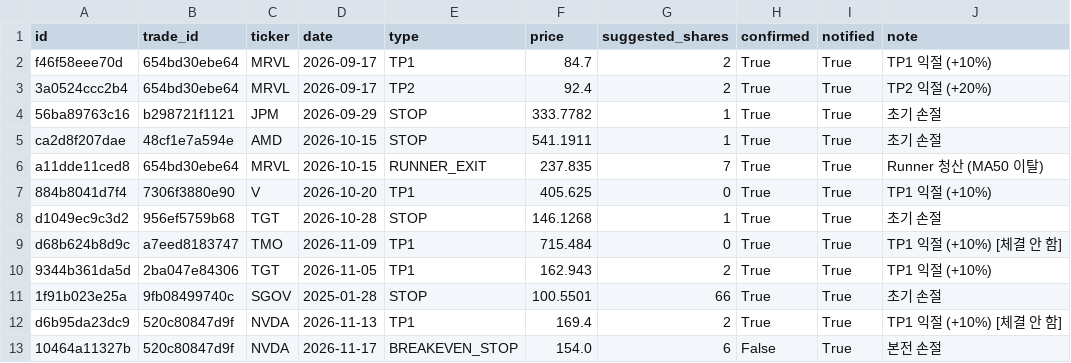
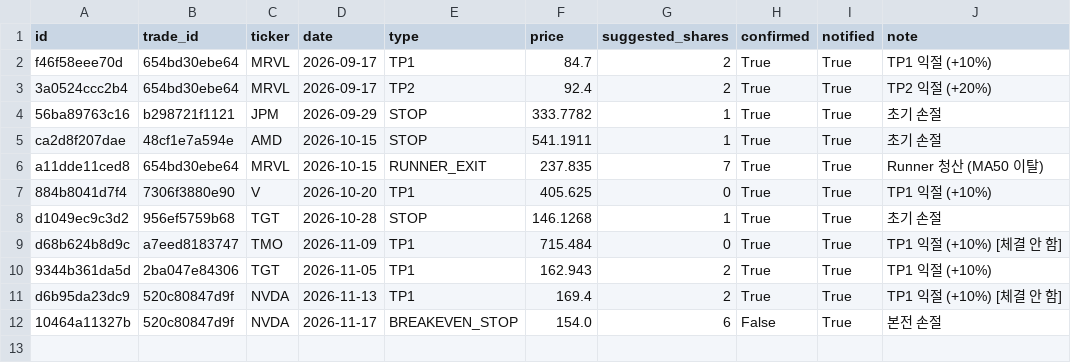
Before and after one commit to notepro8318-oss/-, a CSV file: topdown-strategy/quant_system/trade_signals.csv, drawn as a sheet.

Commit message:
Import broker statement: replace signals

```diff
--- a/topdown-strategy/quant_system/trade_signals.csv
+++ b/topdown-strategy/quant_system/trade_signals.csv
@@ -10,3 +10,2 @@ d68b624b8d9c,a7eed8183747,TMO,2026-11-09,TP1,715.484,0,True,True,TP1 익절 (+10
 9344b361da5d,2ba047e84306,TGT,2026-11-05,TP1,162.943,2,True,True,TP1 익절 (+10%)
-1f91b023e25a,9fb08499740c,SGOV,2025-01-28,STOP,100.5501,66,True,True,초기 손절
 d6b95da23dc9,520c80847d9f,NVDA,2026-11-13,TP1,169.4,2,True,True,TP1 익절 (+10%) [체결 안 함]
```
